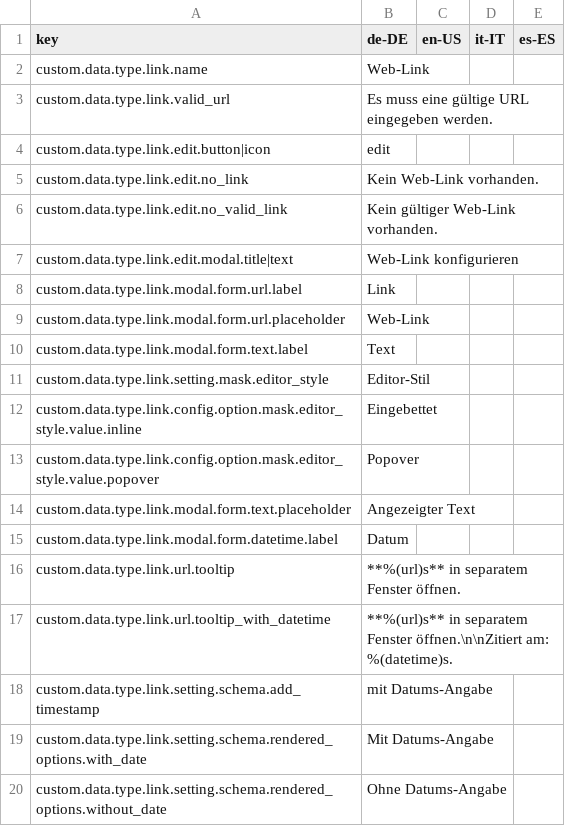
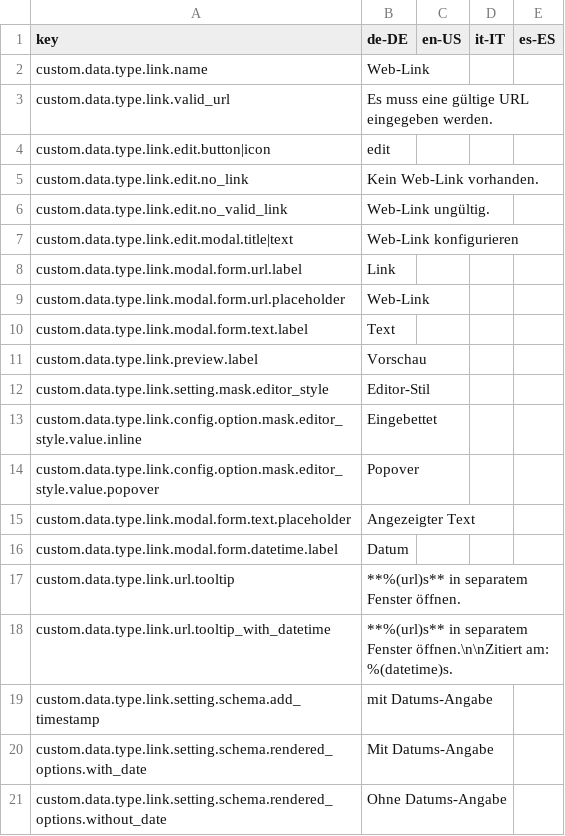
Before and after one commit to programmfabrik/easydb-custom-data-type-link, a CSV file: l10n/custom-data-type-link.csv, drawn as a sheet.

Commit message:
- fixed "invalid" state detection - added preview in inline mode
see #37433

```diff
--- a/l10n/custom-data-type-link.csv
+++ b/l10n/custom-data-type-link.csv
@@ -5,3 +5,3 @@
 "custom.data.type.link.edit.no_link","Kein Web-Link vorhanden."
-"custom.data.type.link.edit.no_valid_link","Kein gültiger Web-Link vorhanden."
+"custom.data.type.link.edit.no_valid_link","Web-Link ungültig."
 "custom.data.type.link.edit.modal.title|text","Web-Link konfigurieren"
@@ -10,2 +10,3 @@
 "custom.data.type.link.modal.form.text.label","Text"
+"custom.data.type.link.preview.label","Vorschau"
 "custom.data.type.link.setting.mask.editor_style","Editor-Stil"
```
Also changed, not shown: 2 other files.
